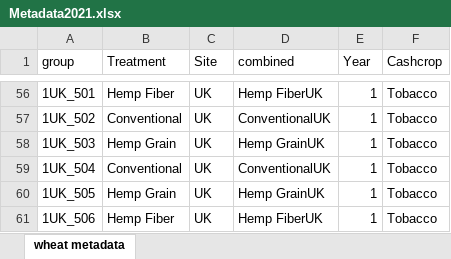
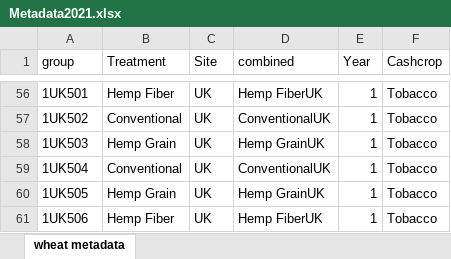
Before and after one commit to KentPhamUky/Rhizosphere-sequencing, an Excel workbook: 2021/Metadata2021.xlsx, sheet wheat metadata, drawn as a sheet; only a part is shown, gaps mark what is left out; values as stored, in another font and other column widths than the file's, no borders; the diff covers the shown part only; the diff names each change by its address in the sheet, - before the commit and + after, or states it on an @@ line.

```diff
--- a/2021/Metadata2021.xlsx (sheet wheat metadata)
+++ b/2021/Metadata2021.xlsx (sheet wheat metadata)
-A56 (group): 1UK_501
+A56 (group): 1UK501
-A57 (group): 1UK_502
+A57 (group): 1UK502
-A58 (group): 1UK_503
+A58 (group): 1UK503
-A59 (group): 1UK_504
+A59 (group): 1UK504
-A60 (group): 1UK_505
+A60 (group): 1UK505
-A61 (group): 1UK_506
+A61 (group): 1UK506
```
Also changed, not shown: 54 edited cells elsewhere in this sheet, 17 other files.
